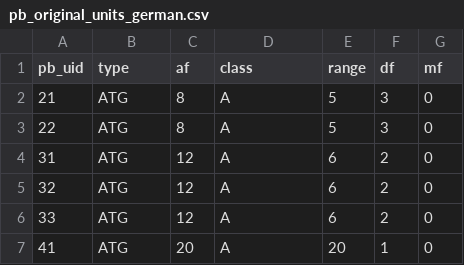
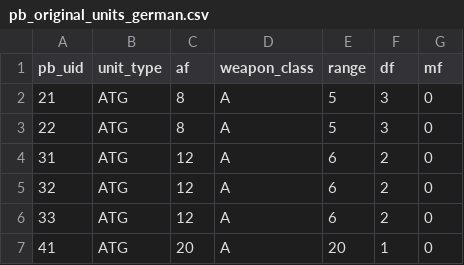
Before and after one commit to mtngrown/mtngrown.github.io, a CSV file: data/pieces/pb_original_units_german.csv, drawn as a sheet; only a part is shown.

Commit message:
csv files for all the unit counters in original pb

```diff
--- a/data/pieces/pb_original_units_german.csv
+++ b/data/pieces/pb_original_units_german.csv
@@ -1,2 +1,2 @@
-pb_uid,type,af,class,range,df,mf
+pb_uid,unit_type,af,weapon_class,range,df,mf
 21,ATG,8,A,5,3,0
```
Also changed, not shown: data/pieces/pb_original_units_russian.csv.
